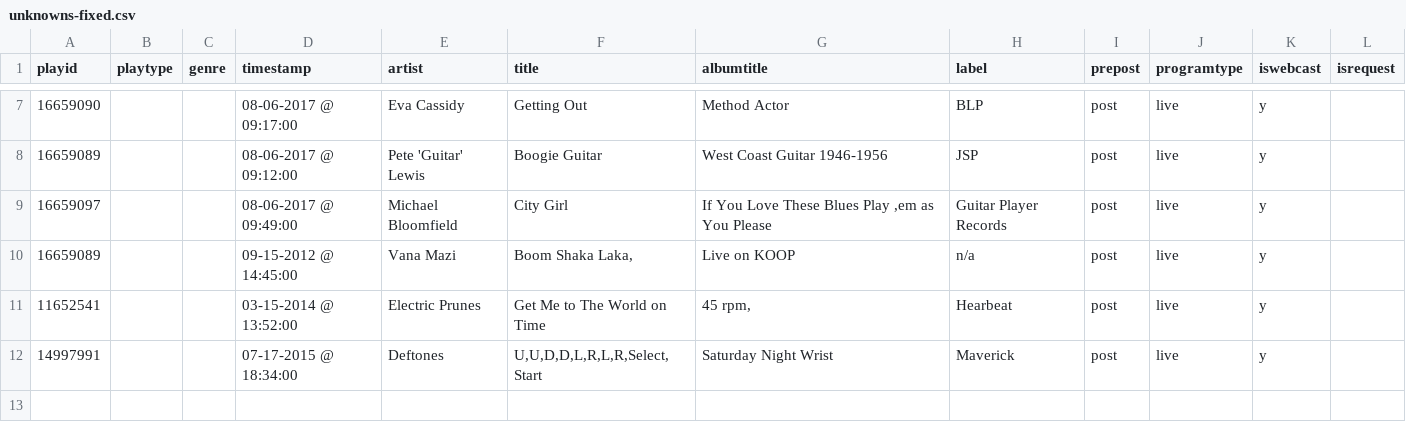
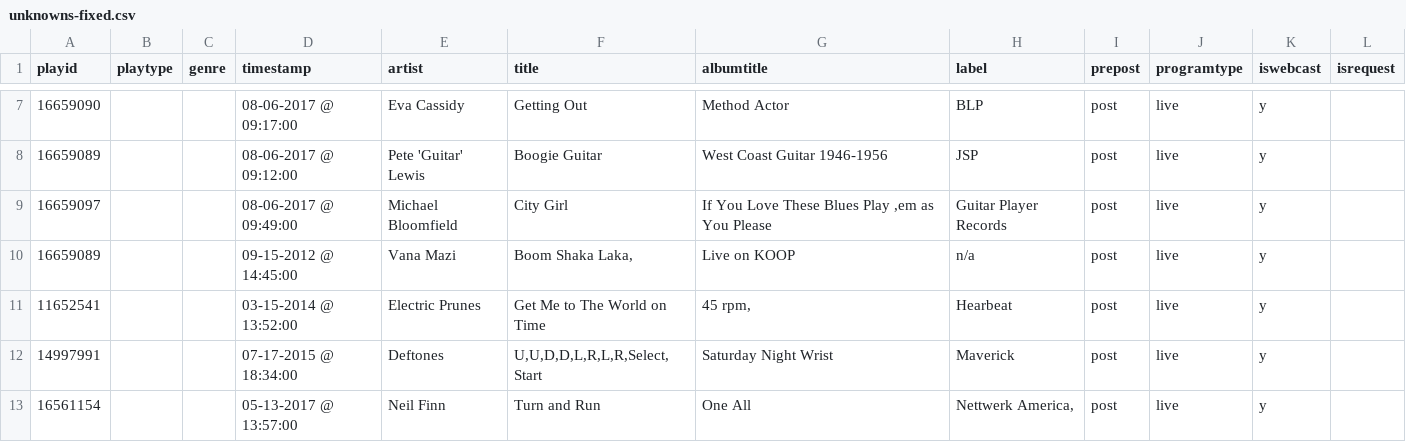
Before and after one commit to jkeen/comma_splice, a CSV file: spec/test_csvs/unknowns-fixed.csv, drawn as a sheet; only a part is shown, gaps mark what is left out; the diff names each change by its address in the sheet, - before the commit and + after, or states it on an @@ line.

```diff
--- a/spec/test_csvs/unknowns-fixed.csv
+++ b/spec/test_csvs/unknowns-fixed.csv
+row 13: 16561154 |  |  | 05-13-2017 @ 13:57:00 | Neil Finn | Turn and Run | One All | Nettwerk America, | post | live | y
```
Also changed, not shown: spec/test_csvs/numbers-fixed.csv, spec/test_csvs/numbers.csv, 6 other files.
